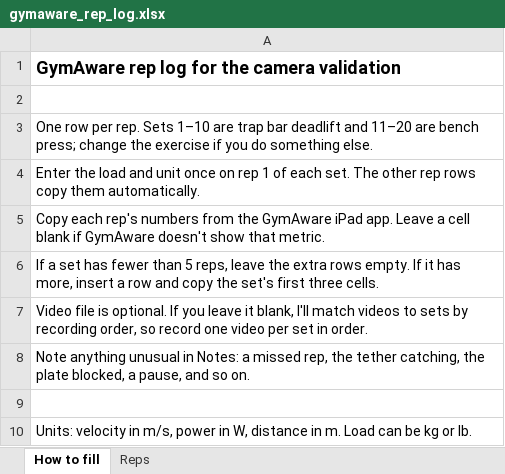
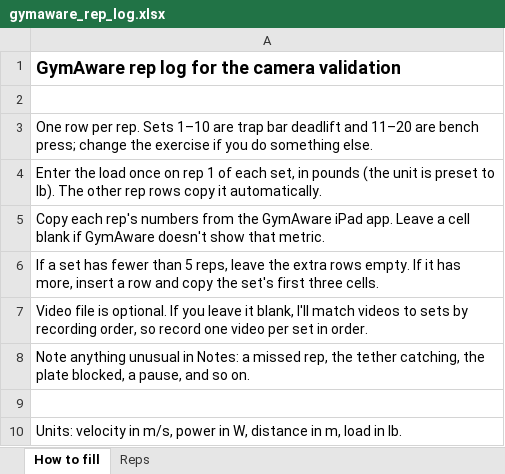
Before and after one commit to jeffersonbrewer/Velocity-App, an Excel workbook: prototype/templates/gymaware_rep_log.xlsx, sheet How to fill, drawn as a sheet; values as stored, in another font and other column widths than the file's, no borders; the diff names each change by its address in the sheet, - before the commit and + after, or states it on an @@ line.

```diff
--- a/prototype/templates/gymaware_rep_log.xlsx (sheet How to fill)
+++ b/prototype/templates/gymaware_rep_log.xlsx (sheet How to fill)
-A4: …the load and unit once on rep 1 of each set. The other rep rows copy them automatically.
+A4: …the load once on rep 1 of each set, in pounds (the unit is preset to lb). The other rep rows copy it automatically.
-A10: …distance in m. Load can be kg or lb.
+A10: …distance in m, load in lb.
```
Also changed, not shown: sheet Reps.
